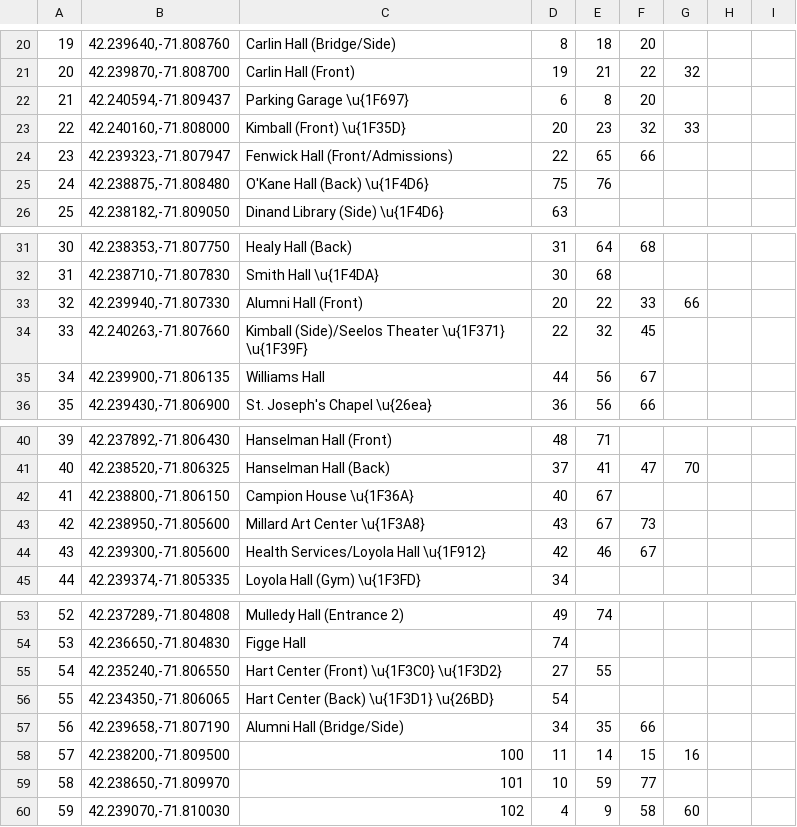
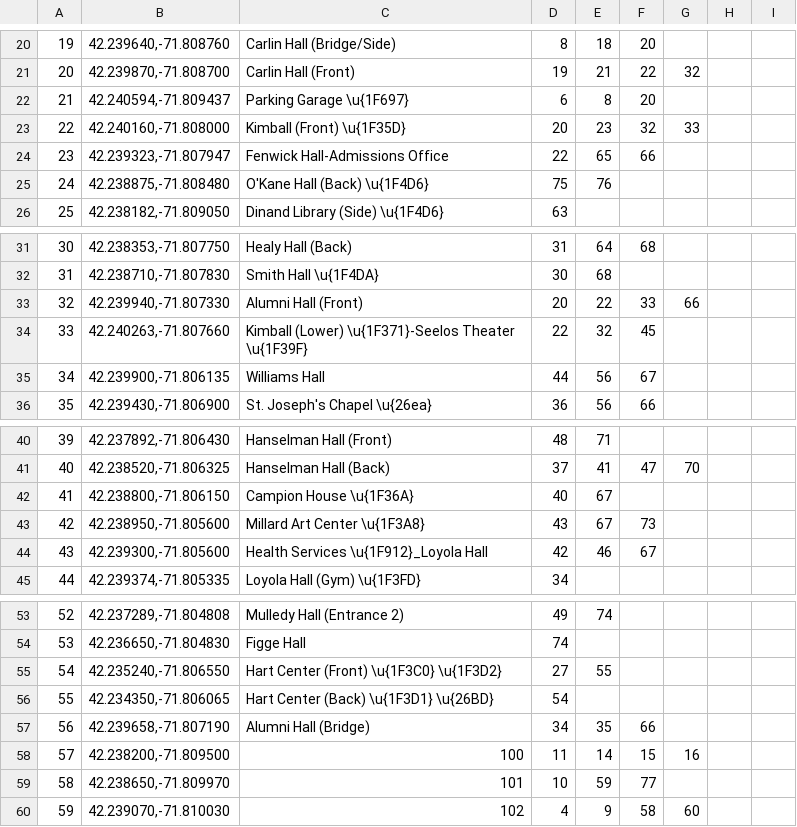
Before and after one commit to jtkear16/WalkHC, a TSV file: places.tsv, drawn as a sheet; only a part is shown, gaps mark what is left out.

Commit message:
Places edits

```diff
--- a/places.tsv
+++ b/places.tsv
@@ -23,3 +23,3 @@
 22	42.240160,-71.808000	Kimball (Front) \u{1F35D}	20	23	32	33		
-23	42.239323,-71.807947	Fenwick Hall (Front/Admissions)	22	65	66			
+23	42.239323,-71.807947	Fenwick Hall-Admissions Office	22	65	66			
 24	42.238875,-71.808480	O'Kane Hall (Back) \u{1F4D6}	75	76				
@@ -33,3 +33,3 @@
 32	42.239940,-71.807330	Alumni Hall (Front)	20	22	33	66		
-33	42.240263,-71.807660	Kimball (Side)/Seelos Theater \u{1F371} \u{1F39F}	22	32	45			
+33	42.240263,-71.807660	Kimball (Lower) \u{1F371}-Seelos Theater \u{1F39F}	22	32	45			
 34	42.239900,-71.806135	Williams Hall	44	56	67			
@@ -43,3 +43,3 @@
 42	42.238950,-71.805600	Millard Art Center \u{1F3A8}	43	67	73			
-43	42.239300,-71.805600	Health Services/Loyola Hall \u{1F912}	42	46	67			
+43	42.239300,-71.805600	Health Services \u{1F912}_Loyola Hall	42	46	67			
 44	42.239374,-71.805335	Loyola Hall (Gym) \u{1F3FD}	34					
@@ -56,3 +56,3 @@
 55	42.234350,-71.806065	Hart Center (Back) \u{1F3D1} \u{26BD}	54					
-56	42.239658,-71.807190	Alumni Hall (Bridge/Side)	34	35	66			
+56	42.239658,-71.807190	Alumni Hall (Bridge)	34	35	66			
 57	42.238200,-71.809500	100	11	14	15	16		
```
Also changed, not shown: 3 other files.
